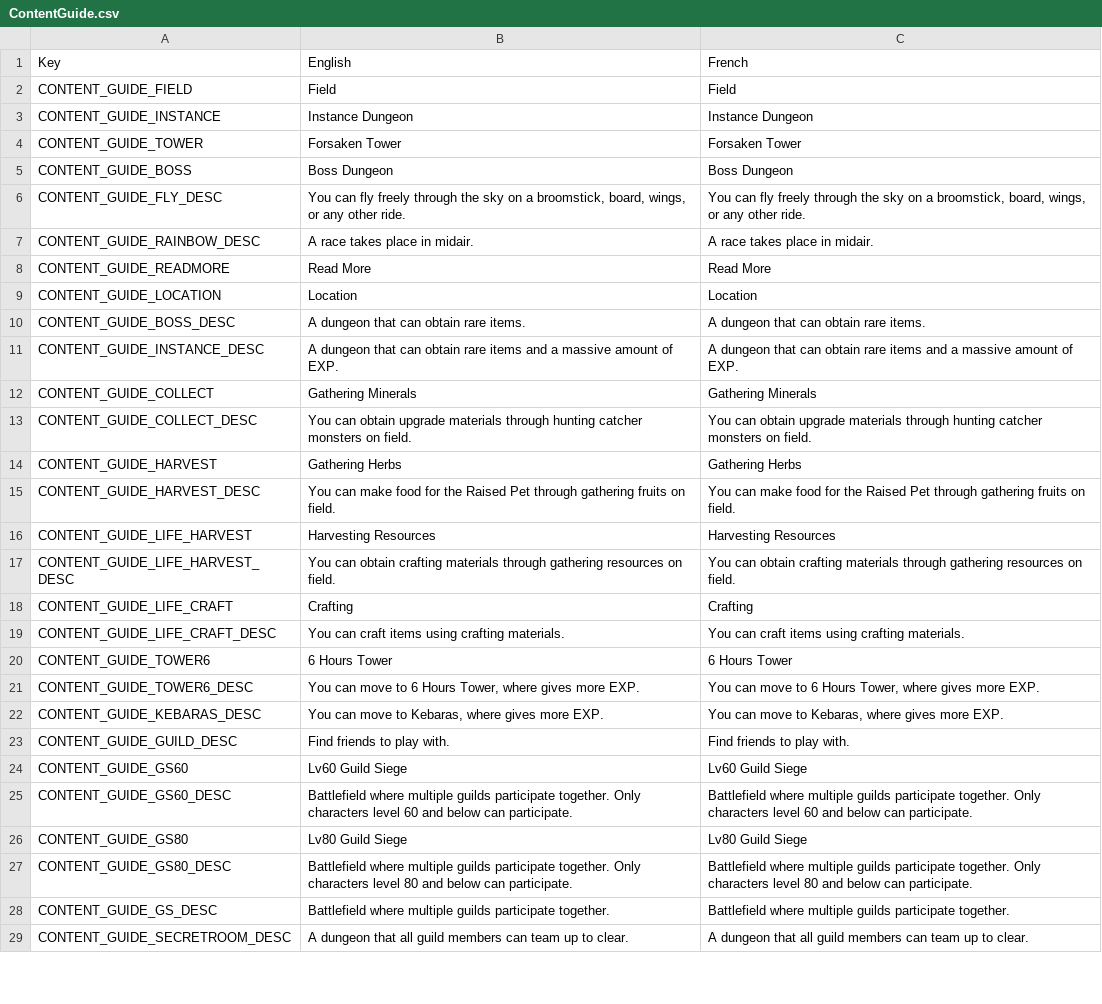
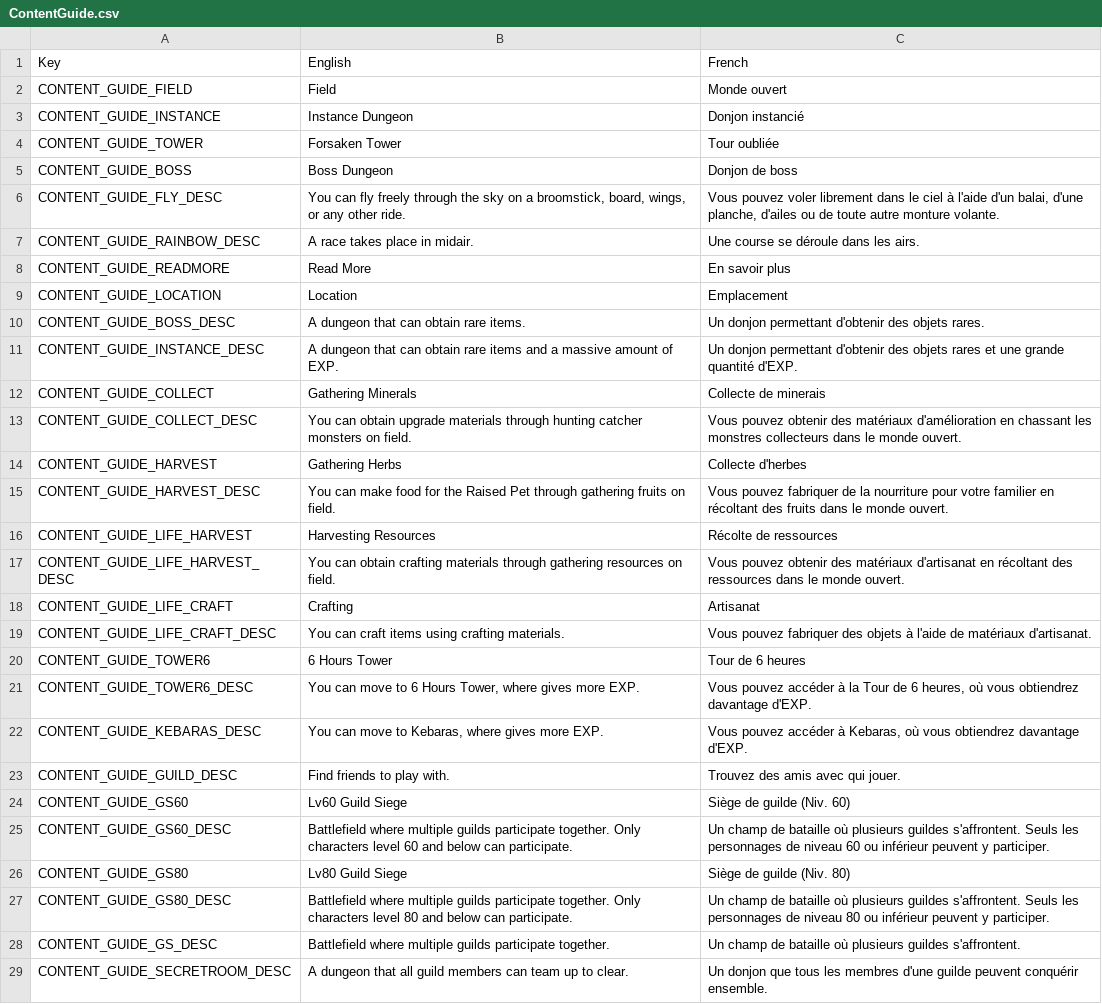
Before and after one commit to Gala-Lab/Flyff-Universe-Translations, a CSV file: French/ContentGuide.csv, drawn as a sheet; only a part is shown; the diff covers the shown part only; the diff names each change by its address in the sheet, - before the commit and + after, or states it on an @@ line.

Commit message:
Add French translations to ContentGuide.csv
Translated English content to French in ContentGuide.csv.

```diff
--- a/French/ContentGuide.csv
+++ b/French/ContentGuide.csv
-C2: Field
+C2: Monde ouvert
-C3: Instance Dungeon
+C3: Donjon instancié
-C4: Forsaken Tower
+C4: Tour oubliée
-C5: Boss Dungeon
+C5: Donjon de boss
-C6: You can fly freely through the sky on a broomstick, board, wings, or any other ride.
+C6: Vous pouvez voler librement dans le ciel à l'aide d'un balai, d'une planche, d'ailes ou de toute autre monture volante.
-C7: A race takes place in midair.
+C7: Une course se déroule dans les airs.
-C8: Read More
+C8: En savoir plus
-C9: Location
+C9: Emplacement
-C10: A dungeon that can obtain rare items.
+C10: Un donjon permettant d'obtenir des objets rares.
-C11: A dungeon that can obtain rare items and a massive amount of EXP.
+C11: Un donjon permettant d'obtenir des objets rares et une grande quantité d'EXP.
-C12: Gathering Minerals
+C12: Collecte de minerais
-C13: You can obtain upgrade materials through hunting catcher monsters on field.
+C13: Vous pouvez obtenir des matériaux d'amélioration en chassant les monstres collecteurs dans le monde ouvert.
-C14: Gathering Herbs
+C14: Collecte d'herbes
-C15: You can make food for the Raised Pet through gathering fruits on field.
+C15: Vous pouvez fabriquer de la nourriture pour votre familier en récoltant des fruits dans le monde ouvert.
-C16: Harvesting Resources
+C16: Récolte de ressources
-C17: You can obtain crafting materials through gathering resources on field.
+C17: Vous pouvez obtenir des matériaux d'artisanat en récoltant des ressources dans le monde ouvert.
-C18: Crafting
+C18: Artisanat
-C19: You can craft items using crafting materials.
+C19: Vous pouvez fabriquer des objets à l'aide de matériaux d'artisanat.
-C20: 6 Hours Tower
+C20: Tour de 6 heures
-C21: You can move to 6 Hours Tower, where gives more EXP.
+C21: Vous pouvez accéder à la Tour de 6 heures, où vous obtiendrez davantage d'EXP.
-C22: You can move to Kebaras, where gives more EXP.
+C22: Vous pouvez accéder à Kebaras, où vous obtiendrez davantage d'EXP.
-C23: Find friends to play with.
+C23: Trouvez des amis avec qui jouer.
-C24: Lv60 Guild Siege
+C24: Siège de guilde (Niv. 60)
-C25: Battlefield where multiple guilds participate together. Only characters level 60 and below can participate.
+C25: Un champ de bataille où plusieurs guildes s'affrontent. Seuls les personnages de niveau 60 ou inférieur peuvent y participer.
-C26: Lv80 Guild Siege
+C26: Siège de guilde (Niv. 80)
-C27: Battlefield where multiple guilds participate together. Only characters level 80 and below can participate.
+C27: Un champ de bataille où plusieurs guildes s'affrontent. Seuls les personnages de niveau 80 ou inférieur peuvent y participer.
-C28: Battlefield where multiple guilds participate together.
+C28: Un champ de bataille où plusieurs guildes s'affrontent.
-C29: A dungeon that all guild members can team up to clear.
+C29: Un donjon que tous les membres d'une guilde peuvent conquérir ensemble.
```
Also changed, not shown: 11 edited cells elsewhere in this file.
